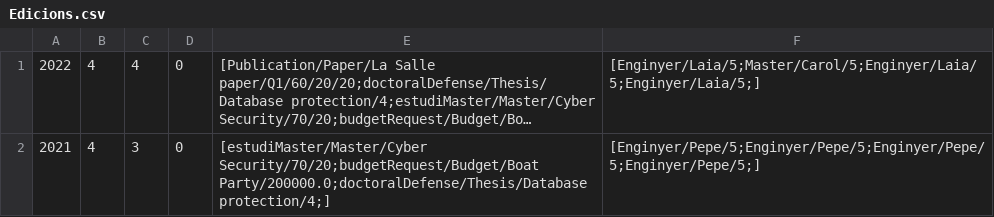
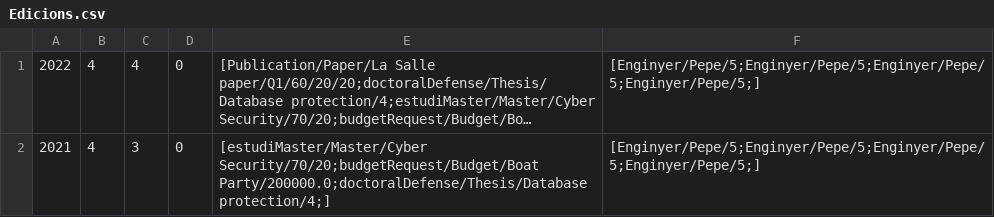
Before and after one commit to alexpuigdengolas/P1_F2_mario.rodriguez_alex.puigdengolas, a CSV file: CSV/Edicions.csv, drawn as a sheet; long unchanged cells end in …; the diff names each change by its address in the sheet, - before the commit and + after, or states it on an @@ line.

```diff
--- a/CSV/Edicions.csv
+++ b/CSV/Edicions.csv
-F1: [Enginyer/Laia/5;Master/Carol/5;Enginyer/Laia/5;Enginyer/Laia/5;]
+F1: [Enginyer/Pepe/5;Enginyer/Pepe/5;Enginyer/Pepe/5;Enginyer/Pepe/5;]
```
Also changed, not shown: 19 other files.
